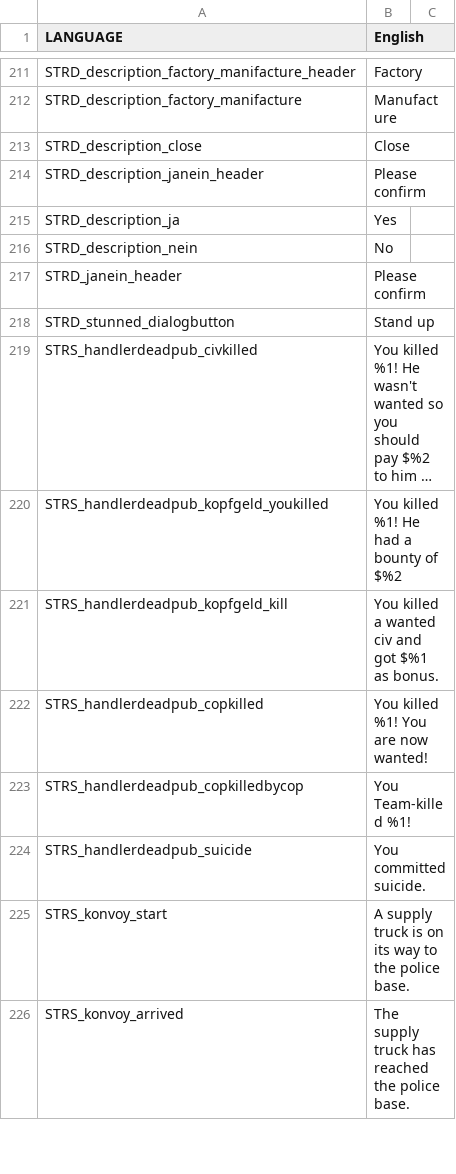
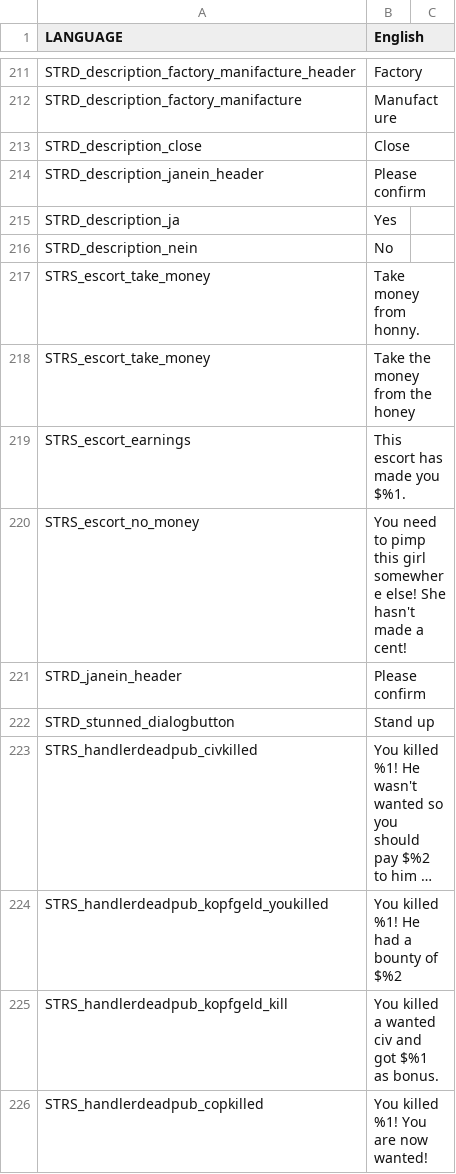
Before and after one commit to WeedMachine/DownUnder-2.0, a CSV file: stringtable.csv, drawn as a sheet; only a part is shown, gaps mark what is left out; the shorter side is filled out with more unchanged rows; long unchanged cells end in …; the diff names each change by its address in the sheet, - before the commit and + after, or states it on an @@ line.

Commit message:
Added Hookers Veraibles to string table hookers now work

```diff
--- a/stringtable.csv
+++ b/stringtable.csv
+row 217: STRS_escort_take_money | Take money from honny.
+row 218: STRS_escort_take_money | Take the money from the honey
+row 219: STRS_escort_earnings | This escort has made you $%1.
+row 220: STRS_escort_no_money | You need to pimp this girl somewhere else! She hasn't made a cent!
```
